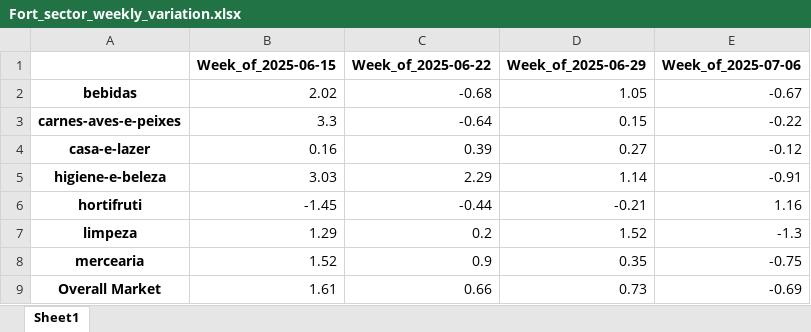
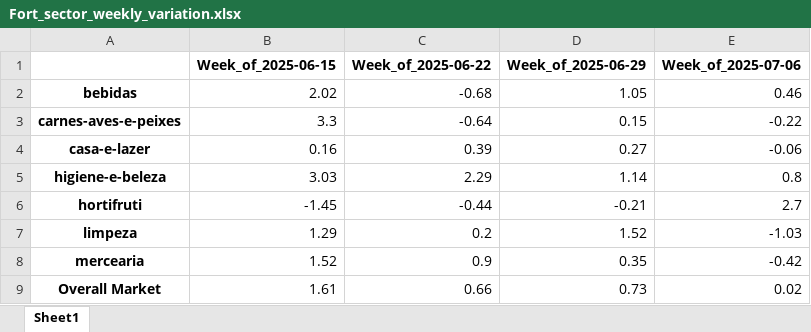
Before and after one commit to Boehme23/Website, an Excel workbook: static/images/Fort_sector_weekly_variation.xlsx, sheet Sheet1, drawn as a sheet; values as stored, in another font and other column widths than the file's, no borders; the diff names each change by its address in the sheet, - before the commit and + after, or states it on an @@ line.

```diff
--- a/static/images/Fort_sector_weekly_variation.xlsx (sheet Sheet1)
+++ b/static/images/Fort_sector_weekly_variation.xlsx (sheet Sheet1)
-E2 (Week_of_2025-07-06): -0.67
+E2 (Week_of_2025-07-06): 0.46
-E4 (Week_of_2025-07-06): -0.12
+E4 (Week_of_2025-07-06): -0.06
-E5 (Week_of_2025-07-06): -0.91
+E5 (Week_of_2025-07-06): 0.8
-E6 (Week_of_2025-07-06): 1.16
+E6 (Week_of_2025-07-06): 2.7
-E7 (Week_of_2025-07-06): -1.3
+E7 (Week_of_2025-07-06): -1.03
-E8 (Week_of_2025-07-06): -0.75
+E8 (Week_of_2025-07-06): -0.42
-E9 (Week_of_2025-07-06): -0.69
+E9 (Week_of_2025-07-06): 0.02
```
Also changed, not shown: Fort/Fort_prices_daily_analysis.xlsx, Fort/Fort_prices_weekly_avg.xlsx, 4 other files.
